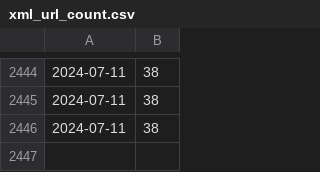
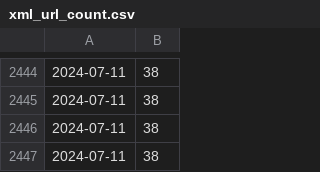
Before and after one commit to anannnchim/scrape-automation, a CSV file: data/xml_url_count.csv, drawn as a sheet; only a part is shown, gaps mark what is left out; the diff names each change by its address in the sheet, - before the commit and + after, or states it on an @@ line.

```diff
--- a/data/xml_url_count.csv
+++ b/data/xml_url_count.csv
+row 2447: 2024-07-11 | 38
```
